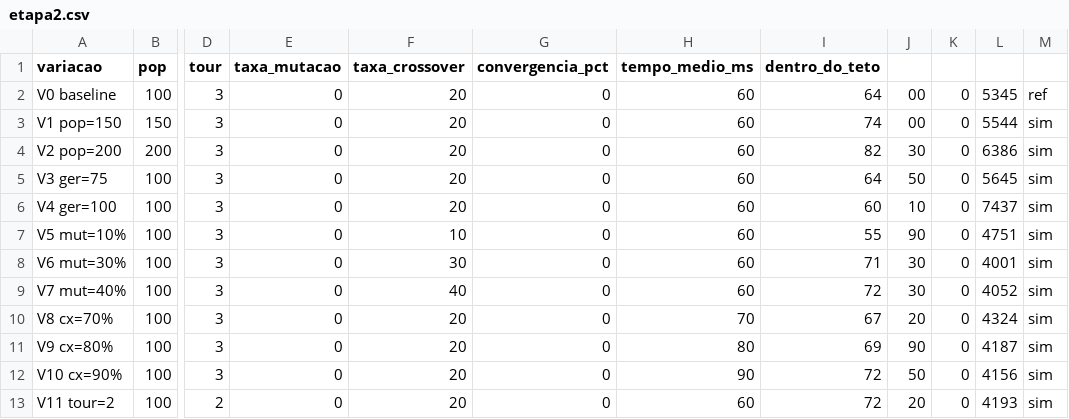
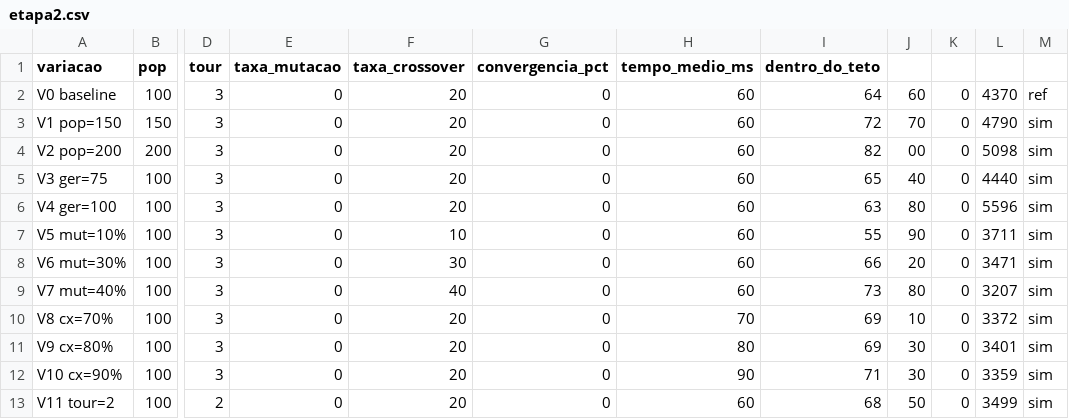
Before and after one commit to ViniciusLimaCarvalho/Trabalho01InteligenciaComputacional, a CSV file: etapa2/resultados/etapa2.csv, drawn as a sheet; only a part is shown, gaps mark what is left out; the diff covers the shown part only; the diff names each change by its address in the sheet, - before the commit and + after, or states it on an @@ line.

```diff
--- a/etapa2/resultados/etapa2.csv
+++ b/etapa2/resultados/etapa2.csv
-J2: 00
+J2: 60
-L2: 5345
+L2: 4370
-I3 (dentro_do_teto): 74
+I3 (dentro_do_teto): 72
-J3: 00
+J3: 70
-L3: 5544
+L3: 4790
-J4: 30
+J4: 00
-L4: 6386
+L4: 5098
-I5 (dentro_do_teto): 64
+I5 (dentro_do_teto): 65
-J5: 50
+J5: 40
-L5: 5645
+L5: 4440
-I6 (dentro_do_teto): 60
+I6 (dentro_do_teto): 63
-J6: 10
+J6: 80
-L6: 7437
+L6: 5596
-L7: 4751
+L7: 3711
-I8 (dentro_do_teto): 71
+I8 (dentro_do_teto): 66
-J8: 30
+J8: 20
-L8: 4001
+L8: 3471
-I9 (dentro_do_teto): 72
+I9 (dentro_do_teto): 73
-J9: 30
+J9: 80
-L9: 4052
+L9: 3207
-I10 (dentro_do_teto): 67
+I10 (dentro_do_teto): 69
-J10: 20
+J10: 10
-L10: 4324
+L10: 3372
-J11: 90
+J11: 30
-L11: 4187
+L11: 3401
-I12 (dentro_do_teto): 72
+I12 (dentro_do_teto): 71
-J12: 50
+J12: 30
-L12: 4156
+L12: 3359
-I13 (dentro_do_teto): 72
+I13 (dentro_do_teto): 68
-J13: 20
+J13: 50
-L13: 4193
+L13: 3499
```
Also changed, not shown: 19 edited cells elsewhere in this file, etapa3/resultados/etapa3.csv, 2 other files.
